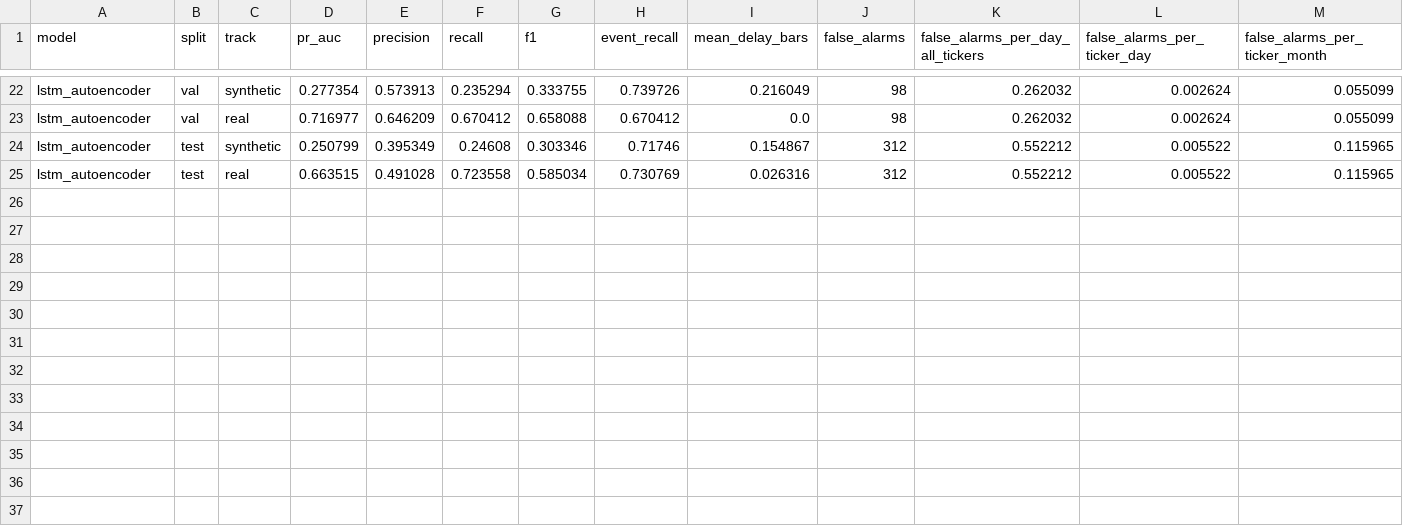
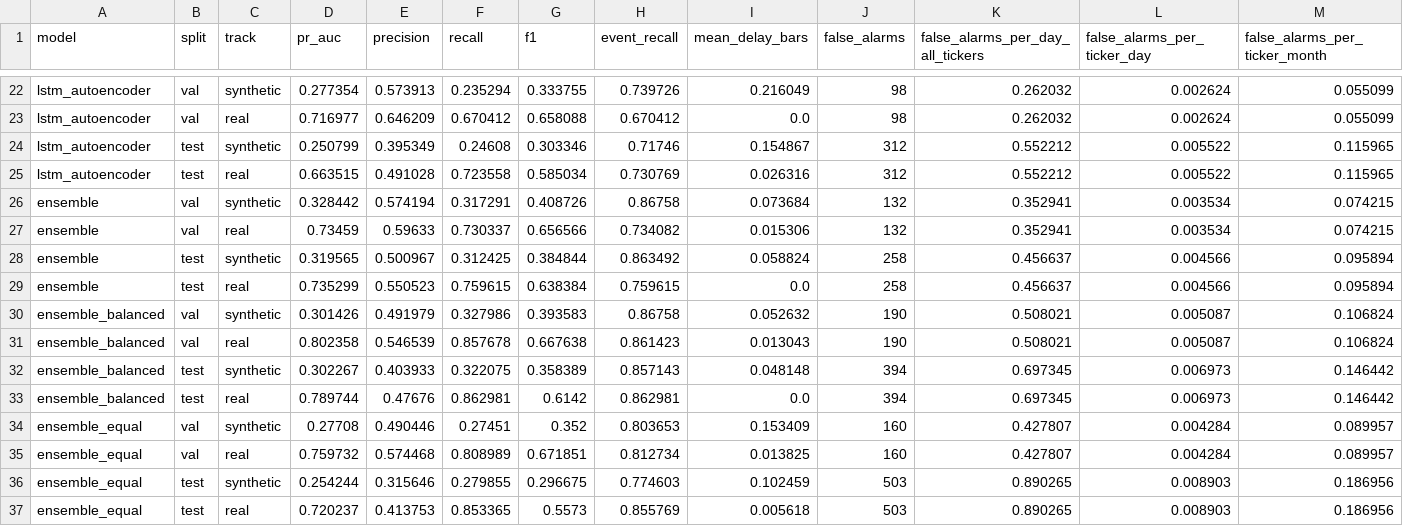
Before and after one commit to mehwishahmed/realtime-financial-anomaly-detection, a CSV file: results/metrics/summary.csv, drawn as a sheet; only a part is shown, gaps mark what is left out; rows hold the shown columns only; the diff names each change by its address in the sheet, - before the commit and + after, or states it on an @@ line.

```diff
--- a/results/metrics/summary.csv
+++ b/results/metrics/summary.csv
+row 26: ensemble | val | synthetic | 0.328442 | 0.574194 | 0.317291 | 0.408726 | 0.86758 | 0.073684 | 132 | 0.352941 | 0.003534 | 0.074215
+row 27: ensemble | val | real | 0.73459 | 0.59633 | 0.730337 | 0.656566 | 0.734082 | 0.015306 | 132 | 0.352941 | 0.003534 | 0.074215
+row 28: ensemble | test | synthetic | 0.319565 | 0.500967 | 0.312425 | 0.384844 | 0.863492 | 0.058824 | 258 | 0.456637 | 0.004566 | 0.095894
+row 29: ensemble | test | real | 0.735299 | 0.550523 | 0.759615 | 0.638384 | 0.759615 | 0.0 | 258 | 0.456637 | 0.004566 | 0.095894
+row 30: ensemble_balanced | val | synthetic | 0.301426 | 0.491979 | 0.327986 | 0.393583 | 0.86758 | 0.052632 | 190 | 0.508021 | 0.005087 | 0.106824
+row 31: ensemble_balanced | val | real | 0.802358 | 0.546539 | 0.857678 | 0.667638 | 0.861423 | 0.013043 | 190 | 0.508021 | 0.005087 | 0.106824
+row 32: ensemble_balanced | test | synthetic | 0.302267 | 0.403933 | 0.322075 | 0.358389 | 0.857143 | 0.048148 | 394 | 0.697345 | 0.006973 | 0.146442
+row 33: ensemble_balanced | test | real | 0.789744 | 0.47676 | 0.862981 | 0.6142 | 0.862981 | 0.0 | 394 | 0.697345 | 0.006973 | 0.146442
+row 34: ensemble_equal | val | synthetic | 0.27708 | 0.490446 | 0.27451 | 0.352 | 0.803653 | 0.153409 | 160 | 0.427807 | 0.004284 | 0.089957
+row 35: ensemble_equal | val | real | 0.759732 | 0.574468 | 0.808989 | 0.671851 | 0.812734 | 0.013825 | 160 | 0.427807 | 0.004284 | 0.089957
+row 36: ensemble_equal | test | synthetic | 0.254244 | 0.315646 | 0.279855 | 0.296675 | 0.774603 | 0.102459 | 503 | 0.890265 | 0.008903 | 0.186956
+row 37: ensemble_equal | test | real | 0.720237 | 0.413753 | 0.853365 | 0.5573 | 0.855769 | 0.005618 | 503 | 0.890265 | 0.008903 | 0.186956
```
Also changed, not shown: 17 other files.
